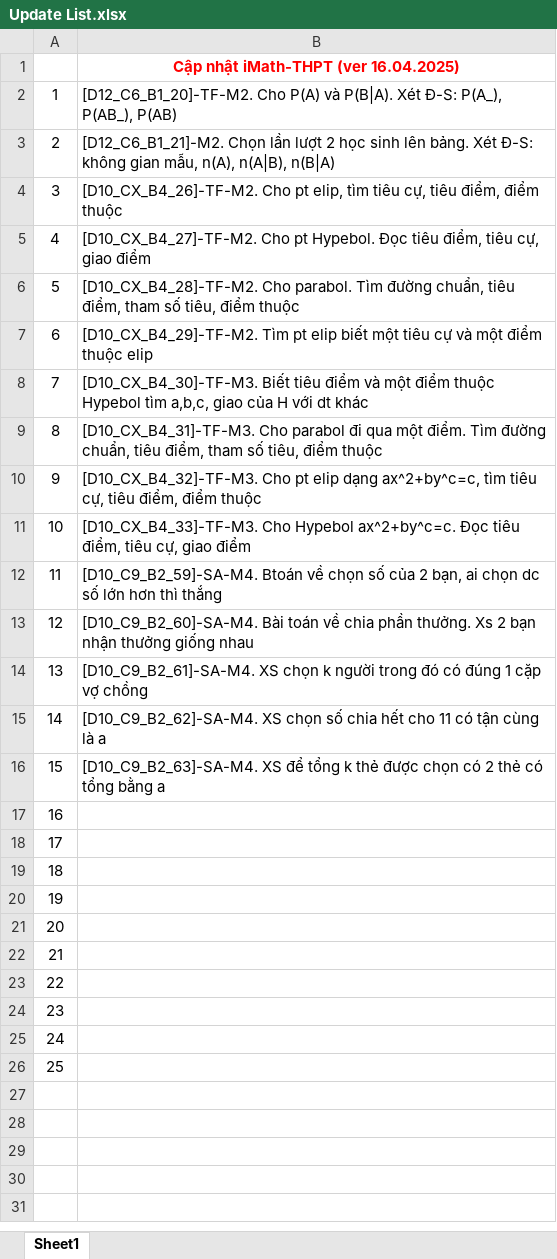
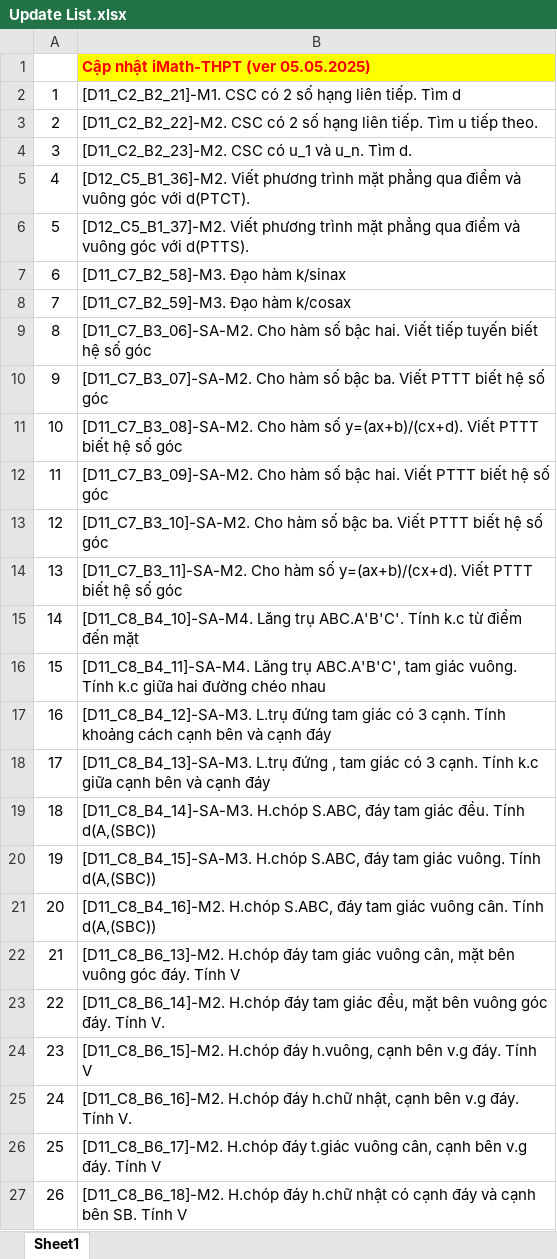
Before and after one commit to ngoclamdhtn/iMath, an Excel workbook: Update List.xlsx, sheet Sheet1, drawn as a sheet; values as stored, in another font and other column widths than the file's, no borders; the diff names each change by its address in the sheet, - before the commit and + after, or states it on an @@ line.

```diff
--- a/Update List.xlsx (sheet Sheet1)
+++ b/Update List.xlsx (sheet Sheet1)
-B1: Cập nhật iMath-THPT (ver 16.04.2025)
+B1: Cập nhật iMath-THPT (ver 05.05.2025)
@@ B1 fill: none → #FFFF00, alignment: center → left @@
-B2: [D12_C6_B1_20]-TF-M2. Cho P(A) và P(B|A). Xét Đ-S: P(A_), P(AB_), P(AB)
+B2: [D11_C2_B2_21]-M1. CSC có 2 số hạng liên tiếp. Tìm d
-B3: [D12_C6_B1_21]-M2. Chọn lần lượt 2 học sinh lên bảng. Xét Đ-S: không gian mẫu, n(A), n(A|B), n(B|A)
+B3: [D11_C2_B2_22]-M2. CSC có 2 số hạng liên tiếp. Tìm u tiếp theo.
-B4: [D10_CX_B4_26]-TF-M2. Cho pt elip, tìm tiêu cự, tiêu điểm, điểm thuộc
+B4: [D11_C2_B2_23]-M2. CSC có u_1 và u_n. Tìm d.
-B5: [D10_CX_B4_27]-TF-M2. Cho pt Hypebol. Đọc tiêu điểm, tiêu cự, giao điểm
+B5: [D12_C5_B1_36]-M2. Viết phương trình mặt phẳng qua điểm và vuông góc với d(PTCT).
-B6: [D10_CX_B4_28]-TF-M2. Cho parabol. Tìm đường chuẩn, tiêu điểm, tham số tiêu, điểm thuộc
+B6: [D12_C5_B1_37]-M2. Viết phương trình mặt phẳng qua điểm và vuông góc với d(PTTS).
-B7: [D10_CX_B4_29]-TF-M2. Tìm pt elip biết một tiêu cự và một điểm thuộc elip
+B7: [D11_C7_B2_58]-M3. Đạo hàm k/sinax
-B8: [D10_CX_B4_30]-TF-M3. Biết tiêu điểm và một điểm thuộc Hypebol tìm a,b,c, giao của H với dt khác
+B8: [D11_C7_B2_59]-M3. Đạo hàm k/cosax
-B9: [D10_CX_B4_31]-TF-M3. Cho parabol đi qua một điểm. Tìm đường chuẩn, tiêu điểm, tham số tiêu, điểm thuộc
+B9: [D11_C7_B3_06]-SA-M2. Cho hàm số bậc hai. Viết tiếp tuyến biết hệ số góc
-B10: [D10_CX_B4_32]-TF-M3. Cho pt elip dạng ax^2+by^c=c, tìm tiêu cự, tiêu điểm, điểm thuộc
+B10: [D11_C7_B3_07]-SA-M2. Cho hàm số bậc ba. Viết PTTT biết hệ số góc
-B11: [D10_CX_B4_33]-TF-M3. Cho Hypebol ax^2+by^c=c. Đọc tiêu điểm, tiêu cự, giao điểm
+B11: [D11_C7_B3_08]-SA-M2. Cho hàm số y=(ax+b)/(cx+d). Viết PTTT biết hệ số góc
-B12: [D10_C9_B2_59]-SA-M4. Btoán về chọn số của 2 bạn, ai chọn dc số lớn hơn thì thắng
+B12: [D11_C7_B3_09]-SA-M2. Cho hàm số bậc hai. Viết PTTT biết hệ số góc
-B13: [D10_C9_B2_60]-SA-M4. Bài toán về chia phần thưởng. Xs 2 bạn nhận thưởng giống nhau
+B13: [D11_C7_B3_10]-SA-M2. Cho hàm số bậc ba. Viết PTTT biết hệ số góc
-B14: [D10_C9_B2_61]-SA-M4. XS chọn k người trong đó có đúng 1 cặp vợ chồng
+B14: [D11_C7_B3_11]-SA-M2. Cho hàm số y=(ax+b)/(cx+d). Viết PTTT biết hệ số góc
-B15: [D10_C9_B2_62]-SA-M4. XS chọn số chia hết cho 11 có tận cùng là a
+B15: [D11_C8_B4_10]-SA-M4. Lăng trụ ABC.A'B'C'. Tính k.c từ điểm đến mặt
-B16: [D10_C9_B2_63]-SA-M4. XS để tổng k thẻ được chọn có 2 thẻ có tổng bằng a
+B16: [D11_C8_B4_11]-SA-M4. Lăng trụ ABC.A'B'C', tam giác vuông. Tính k.c giữa hai đường chéo nhau
-B17: (empty)
+B17: [D11_C8_B4_12]-SA-M3. L.trụ đứng tam giác có 3 cạnh. Tính khoảng cách cạnh bên và cạnh đáy
-B18: (empty)
+B18: [D11_C8_B4_13]-SA-M3. L.trụ đứng , tam giác có 3 cạnh. Tính k.c giữa cạnh bên và cạnh đáy
-B19: (empty)
+B19: [D11_C8_B4_14]-SA-M3. H.chóp S.ABC, đáy tam giác đều. Tính d(A,(SBC))
-B20: (empty)
+B20: [D11_C8_B4_15]-SA-M3. H.chóp S.ABC, đáy tam giác vuông. Tính d(A,(SBC))
-B21: (empty)
+B21: [D11_C8_B4_16]-M2. H.chóp S.ABC, đáy tam giác vuông cân. Tính d(A,(SBC))
-B22: (empty)
+B22: [D11_C8_B6_13]-M2. H.chóp đáy tam giác vuông cân, mặt bên vuông góc đáy. Tính V
-B23: (empty)
+B23: [D11_C8_B6_14]-M2. H.chóp đáy tam giác đều, mặt bên vuông góc đáy. Tính V.
-B24: (empty)
+B24: [D11_C8_B6_15]-M2. H.chóp đáy h.vuông, cạnh bên v.g đáy. Tính V
-B25: (empty)
+B25: [D11_C8_B6_16]-M2. H.chóp đáy h.chữ nhật, cạnh bên v.g đáy. Tính V.
-B26: (empty)
+B26: [D11_C8_B6_17]-M2. H.chóp đáy t.giác vuông cân, cạnh bên v.g đáy. Tính V
+row 27: 26 | [D11_C8_B6_18]-M2. H.chóp đáy h.chữ nhật có cạnh đáy và cạnh bên SB. Tính V
```
Also changed, not shown: 18 other files.
